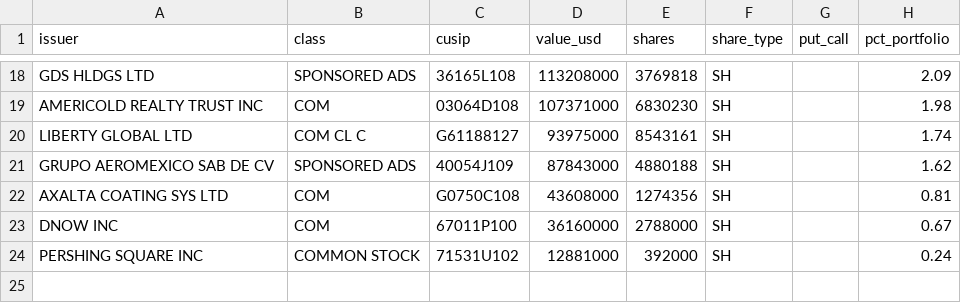
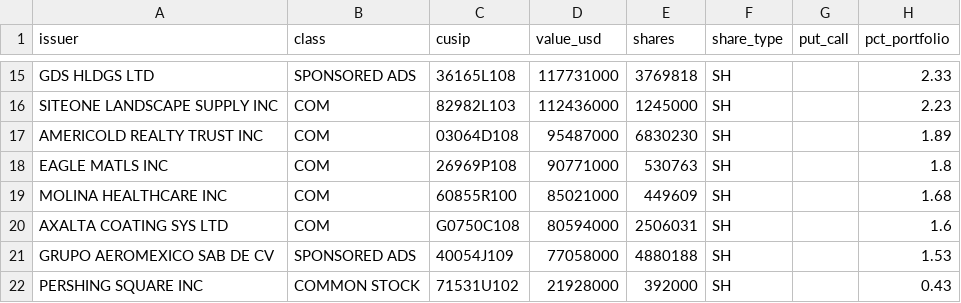
Before and after one commit to DraytonSawyer/Trader-Tracker, a CSV file: data/klarman_holdings.csv, drawn as a sheet; only a part is shown, gaps mark what is left out; removed rows and columns are numbered as before the commit, all else as after; the diff covers the shown part only; the diff names each change by its address in the sheet, - before the commit and + after, or states it on an @@ line.

```diff
--- a/data/klarman_holdings.csv
+++ b/data/klarman_holdings.csv
-D15 (value_usd): 113208000
+D15 (value_usd): 117731000
-H15 (pct_portfolio): 2.09
+H15 (pct_portfolio): 2.33
+row 16: SITEONE LANDSCAPE SUPPLY INC | COM | 82982L103 | 112436000 | 1245000 | SH |  | 2.23
-D17 (value_usd): 107371000
+D17 (value_usd): 95487000
-H17 (pct_portfolio): 1.98
+H17 (pct_portfolio): 1.89
-row 20: LIBERTY GLOBAL LTD | COM CL C | G61188127 | 93975000 | 8543161 | SH |  | 1.74
+row 18: EAGLE MATLS INC | COM | 26969P108 | 90771000 | 530763 | SH |  | 1.8
+row 19: MOLINA HEALTHCARE INC | COM | 60855R100 | 85021000 | 449609 | SH |  | 1.68
+row 20: AXALTA COATING SYS LTD | COM | G0750C108 | 80594000 | 2506031 | SH |  | 1.6
-D21 (value_usd): 87843000
+D21 (value_usd): 77058000
-H21 (pct_portfolio): 1.62
+H21 (pct_portfolio): 1.53
-row 22: AXALTA COATING SYS LTD | COM | G0750C108 | 43608000 | 1274356 | SH |  | 0.81
-row 23: DNOW INC | COM | 67011P100 | 36160000 | 2788000 | SH |  | 0.67
-D22 (value_usd): 12881000
+D22 (value_usd): 21928000
-H22 (pct_portfolio): 0.24
+H22 (pct_portfolio): 0.43
```
Also changed, not shown: 5 added rows, 8 removed rows and 20 edited cells elsewhere in this file, 2 other files.
